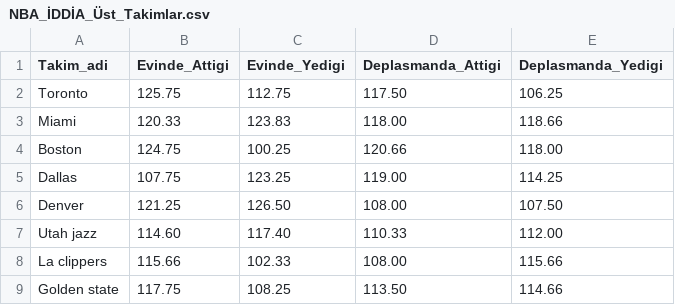
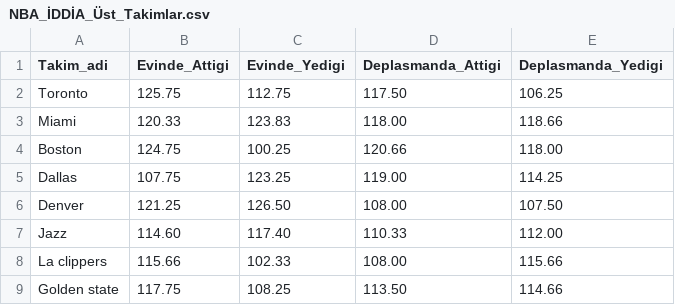
Before and after one commit to onrakr3/NBA-UST-, a CSV file: NBA_İDDİA_Üst_Takimlar.csv, drawn as a sheet; only a part is shown.

Commit message:
Update NBA_İDDİA_Üst_Takimlar.csv

```diff
--- a/NBA_İDDİA_Üst_Takimlar.csv
+++ b/NBA_İDDİA_Üst_Takimlar.csv
@@ -6,3 +6,3 @@ Dallas,107.75,123.25,119.00,114.25
 Denver,121.25,126.50,108.00,107.50
-Utah jazz,114.60,117.40,110.33,112.00
+Jazz,114.60,117.40,110.33,112.00
 La clippers,115.66,102.33,108.00,115.66
```
